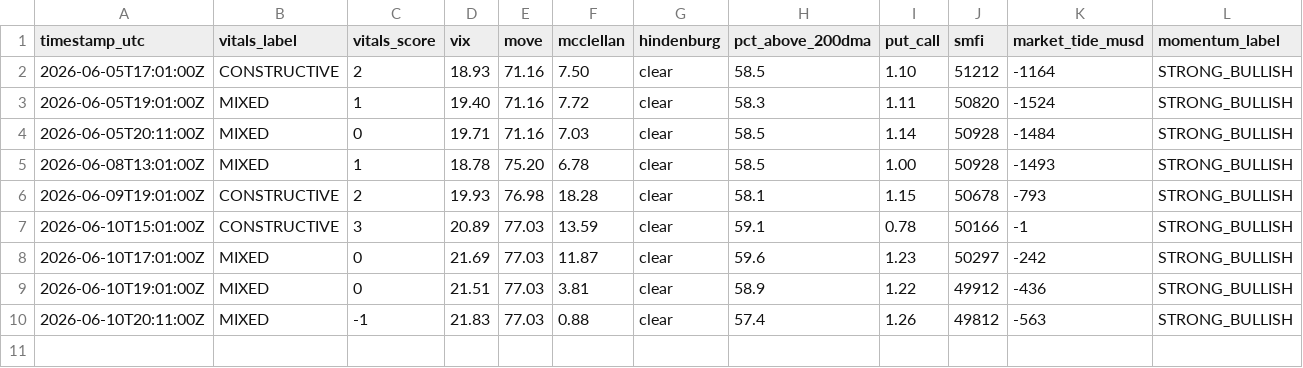
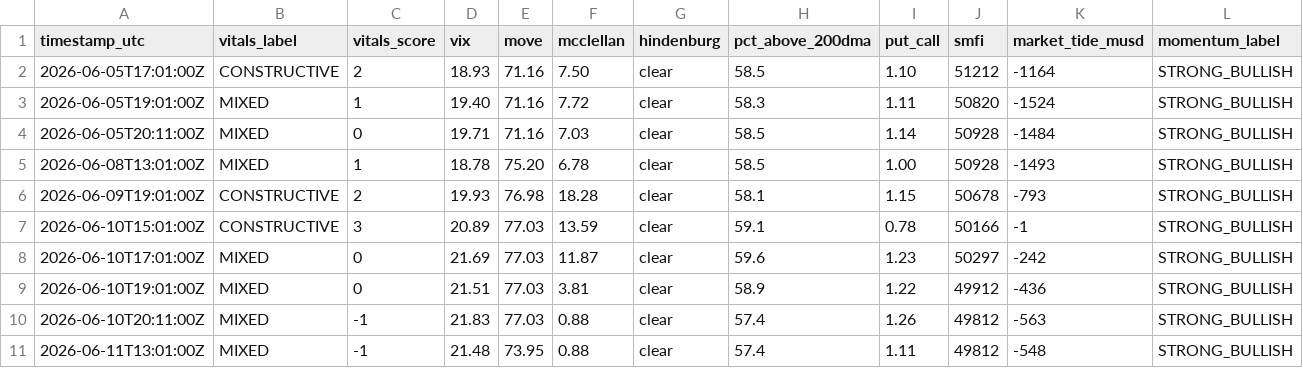
Before and after one commit to natalivm/Market-Vitals, a CSV file: data/vitals_history.csv, drawn as a sheet; only a part is shown; rows hold the shown columns only; the diff names each change by its address in the sheet, - before the commit and + after, or states it on an @@ line.

```diff
--- a/data/vitals_history.csv
+++ b/data/vitals_history.csv
+row 11: 2026-06-11T13:01:00Z | MIXED | -1 | 21.48 | 73.95 | 0.88 | clear | 57.4 | 1.11 | 49812 | -548 | STRONG_BULLISH
```
Also changed, not shown: 1 other file.
